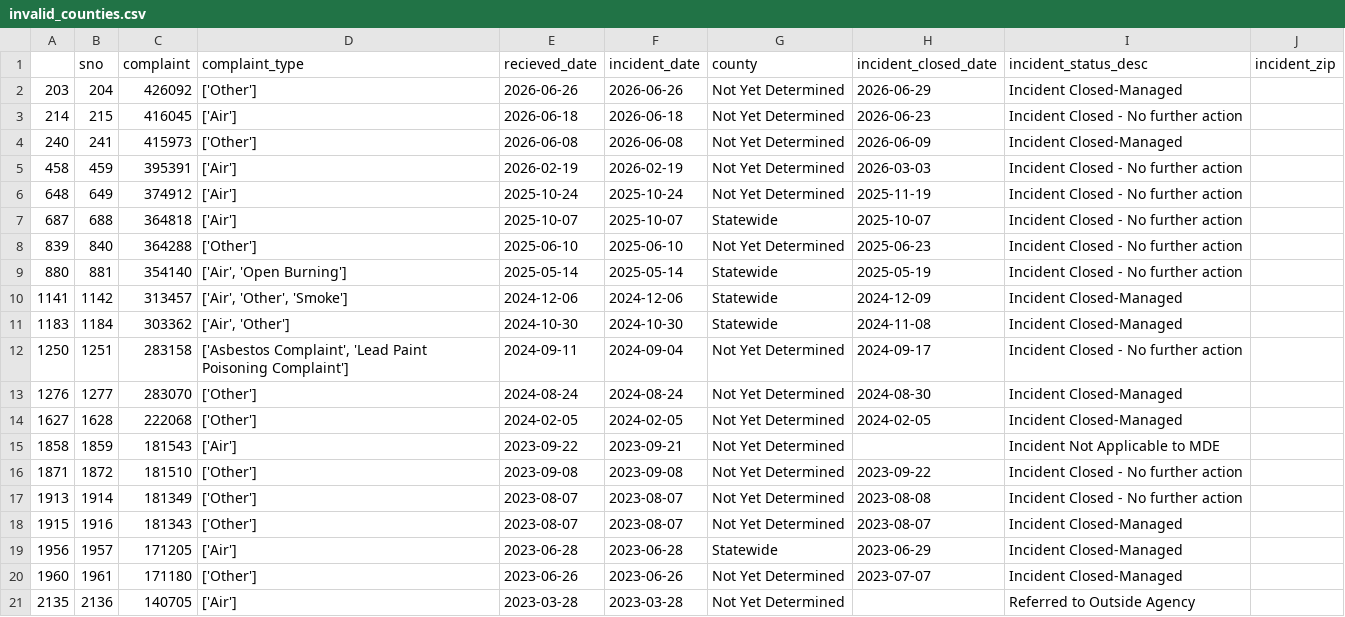
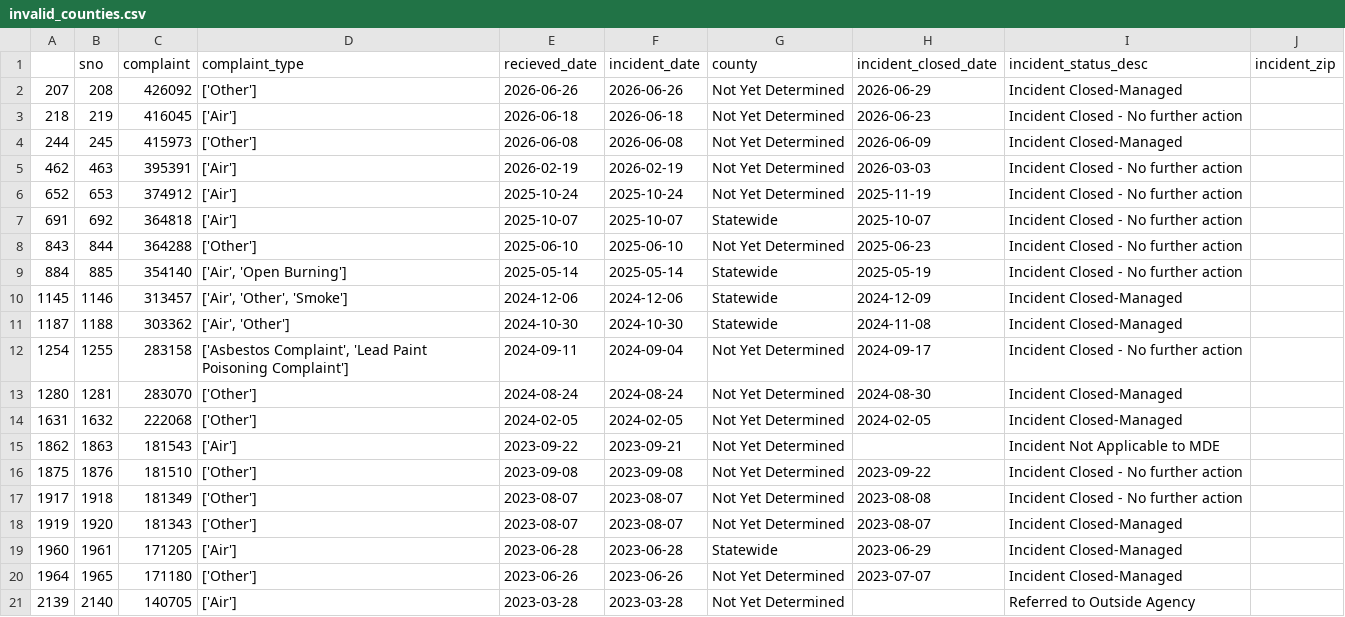
Before and after one commit to anastasiajourno/live_pipeline, a CSV file: exported_data/invalid_counties.csv, drawn as a sheet.

```diff
--- a/exported_data/invalid_counties.csv
+++ b/exported_data/invalid_counties.csv
@@ -1,21 +1,21 @@
 ,sno,complaint,complaint_type,recieved_date,incident_date,county,incident_closed_date,incident_status_desc,incident_zip
-203,204,426092,['Other'],2026-06-26,2026-06-26,Not Yet Determined,2026-06-29,Incident Closed-Managed,
-214,215,416045,['Air'],2026-06-18,2026-06-18,Not Yet Determined,2026-06-23,Incident Closed - No further action,
-240,241,415973,['Other'],2026-06-08,2026-06-08,Not Yet Determined,2026-06-09,Incident Closed-Managed,
-458,459,395391,['Air'],2026-02-19,2026-02-19,Not Yet Determined,2026-03-03,Incident Closed - No further action,
-648,649,374912,['Air'],2025-10-24,2025-10-24,Not Yet Determined,2025-11-19,Incident Closed - No further action,
-687,688,364818,['Air'],2025-10-07,2025-10-07,Statewide,2025-10-07,Incident Closed - No further action,
-839,840,364288,['Other'],2025-06-10,2025-06-10,Not Yet Determined,2025-06-23,Incident Closed - No further action,
-880,881,354140,"['Air', 'Open Burning']",2025-05-14,2025-05-14,Statewide,2025-05-19,Incident Closed - No further action,
-1141,1142,313457,"['Air', 'Other', 'Smoke']",2024-12-06,2024-12-06,Statewide,2024-12-09,Incident Closed-Managed,
-1183,1184,303362,"['Air', 'Other']",2024-10-30,2024-10-30,Statewide,2024-11-08,Incident Closed-Managed,
-1250,1251,283158,"['Asbestos Complaint', 'Lead Paint Poisoning Complaint']",2024-09-11,2024-09-04,Not Yet Determined,2024-09-17,Incident Closed - No further action,
-1276,1277,283070,['Other'],2024-08-24,2024-08-24,Not Yet Determined,2024-08-30,Incident Closed-Managed,
-1627,1628,222068,['Other'],2024-02-05,2024-02-05,Not Yet Determined,2024-02-05,Incident Closed-Managed,
-1858,1859,181543,['Air'],2023-09-22,2023-09-21,Not Yet Determined,,Incident Not Applicable to MDE,
-1871,1872,181510,['Other'],2023-09-08,2023-09-08,Not Yet Determined,2023-09-22,Incident Closed - No further action,
-1913,1914,181349,['Other'],2023-08-07,2023-08-07,Not Yet Determined,2023-08-08,Incident Closed - No further action,
-1915,1916,181343,['Other'],2023-08-07,2023-08-07,Not Yet Determined,2023-08-07,Incident Closed-Managed,
-1956,1957,171205,['Air'],2023-06-28,2023-06-28,Statewide,2023-06-29,Incident Closed-Managed,
-1960,1961,171180,['Other'],2023-06-26,2023-06-26,Not Yet Determined,2023-07-07,Incident Closed-Managed,
-2135,2136,140705,['Air'],2023-03-28,2023-03-28,Not Yet Determined,,Referred to Outside Agency,
+207,208,426092,['Other'],2026-06-26,2026-06-26,Not Yet Determined,2026-06-29,Incident Closed-Managed,
+218,219,416045,['Air'],2026-06-18,2026-06-18,Not Yet Determined,2026-06-23,Incident Closed - No further action,
+244,245,415973,['Other'],2026-06-08,2026-06-08,Not Yet Determined,2026-06-09,Incident Closed-Managed,
+462,463,395391,['Air'],2026-02-19,2026-02-19,Not Yet Determined,2026-03-03,Incident Closed - No further action,
+652,653,374912,['Air'],2025-10-24,2025-10-24,Not Yet Determined,2025-11-19,Incident Closed - No further action,
+691,692,364818,['Air'],2025-10-07,2025-10-07,Statewide,2025-10-07,Incident Closed - No further action,
+843,844,364288,['Other'],2025-06-10,2025-06-10,Not Yet Determined,2025-06-23,Incident Closed - No further action,
+884,885,354140,"['Air', 'Open Burning']",2025-05-14,2025-05-14,Statewide,2025-05-19,Incident Closed - No further action,
+1145,1146,313457,"['Air', 'Other', 'Smoke']",2024-12-06,2024-12-06,Statewide,2024-12-09,Incident Closed-Managed,
+1187,1188,303362,"['Air', 'Other']",2024-10-30,2024-10-30,Statewide,2024-11-08,Incident Closed-Managed,
+1254,1255,283158,"['Asbestos Complaint', 'Lead Paint Poisoning Complaint']",2024-09-11,2024-09-04,Not Yet Determined,2024-09-17,Incident Closed - No further action,
+1280,1281,283070,['Other'],2024-08-24,2024-08-24,Not Yet Determined,2024-08-30,Incident Closed-Managed,
+1631,1632,222068,['Other'],2024-02-05,2024-02-05,Not Yet Determined,2024-02-05,Incident Closed-Managed,
+1862,1863,181543,['Air'],2023-09-22,2023-09-21,Not Yet Determined,,Incident Not Applicable to MDE,
+1875,1876,181510,['Other'],2023-09-08,2023-09-08,Not Yet Determined,2023-09-22,Incident Closed - No further action,
+1917,1918,181349,['Other'],2023-08-07,2023-08-07,Not Yet Determined,2023-08-08,Incident Closed - No further action,
+1919,1920,181343,['Other'],2023-08-07,2023-08-07,Not Yet Determined,2023-08-07,Incident Closed-Managed,
+1960,1961,171205,['Air'],2023-06-28,2023-06-28,Statewide,2023-06-29,Incident Closed-Managed,
+1964,1965,171180,['Other'],2023-06-26,2023-06-26,Not Yet Determined,2023-07-07,Incident Closed-Managed,
+2139,2140,140705,['Air'],2023-03-28,2023-03-28,Not Yet Determined,,Referred to Outside Agency,
```
Also changed, not shown: exported_data/all_complaints.csv, exported_data/complaint_type_frequency.csv, 1 other file.
